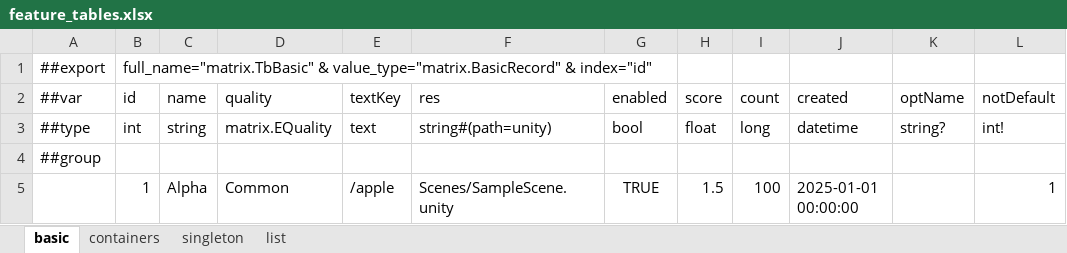
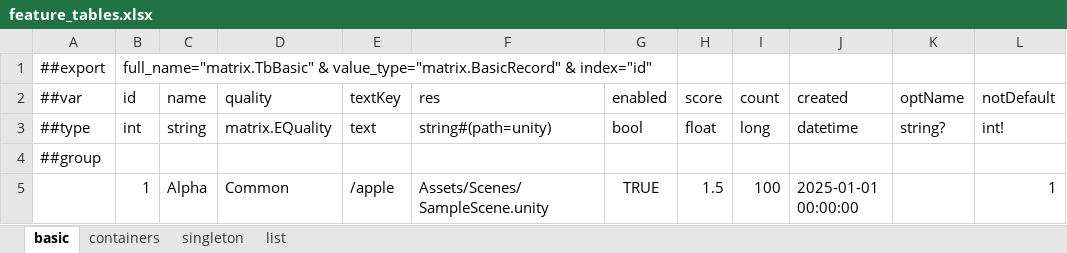
Before and after one commit to bryanT4N/EsyLuban, an Excel workbook: esyluban/examples/dev/DataTables/matrix/feature_tables.xlsx, sheet basic, drawn as a sheet; values as stored, in another font and other column widths than the file's, no borders; the diff names each change by its address in the sheet, - before the commit and + after, or states it on an @@ line.

```diff
--- a/esyluban/examples/dev/DataTables/matrix/feature_tables.xlsx (sheet basic)
+++ b/esyluban/examples/dev/DataTables/matrix/feature_tables.xlsx (sheet basic)
-F5 (res): Scenes/SampleScene.unity
+F5 (res): Assets/Scenes/SampleScene.unity
```
Also changed, not shown: 9 other files.
